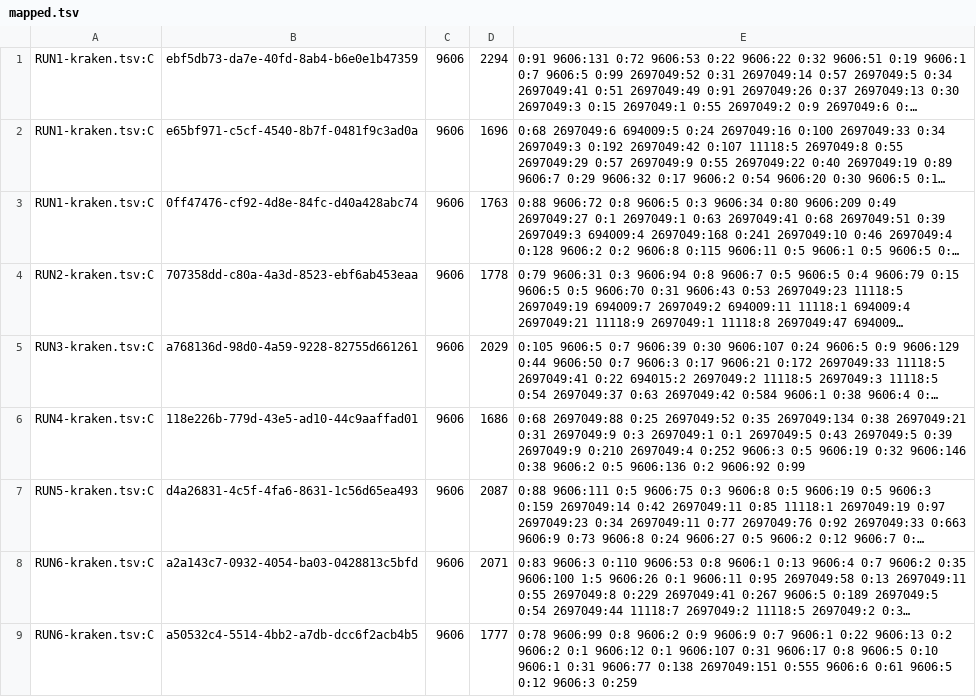
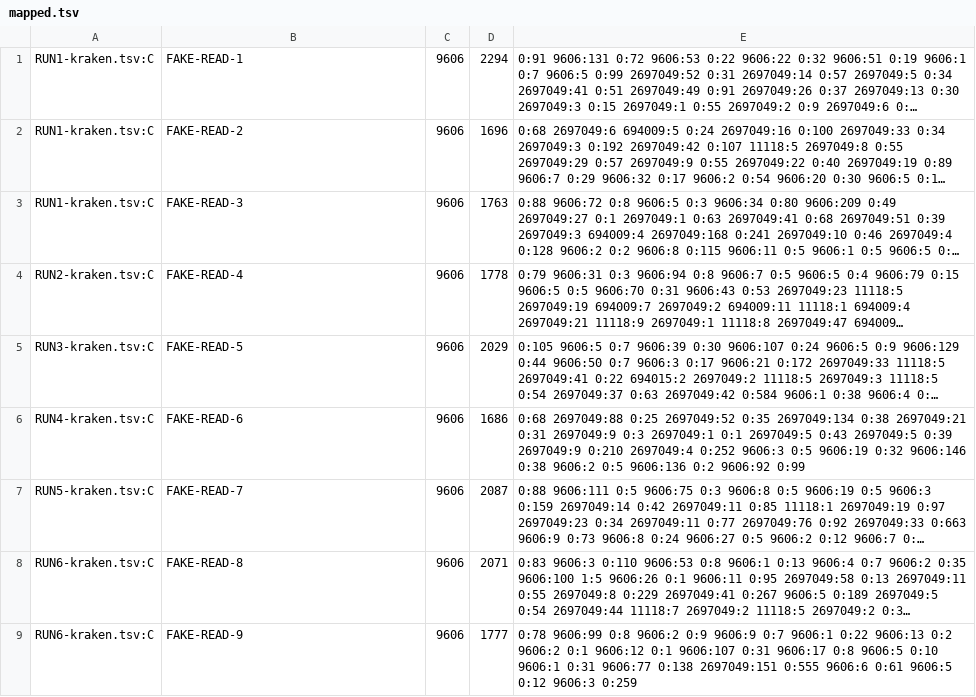
Before and after one commit to TheZetner/krakenreports, a TSV file: inst/extdata/mapped.tsv, drawn as a sheet; long unchanged cells end in …; the diff names each change by its address in the sheet, - before the commit and + after, or states it on an @@ line.

```diff
--- a/inst/extdata/mapped.tsv
+++ b/inst/extdata/mapped.tsv
-B1: ebf5db73-da7e-40fd-8ab4-b6e0e1b47359
+B1: FAKE-READ-1
-B2: e65bf971-c5cf-4540-8b7f-0481f9c3ad0a
+B2: FAKE-READ-2
-B3: 0ff47476-cf92-4d8e-84fc-d40a428abc74
+B3: FAKE-READ-3
-B4: 707358dd-c80a-4a3d-8523-ebf6ab453eaa
+B4: FAKE-READ-4
-B5: a768136d-98d0-4a59-9228-82755d661261
+B5: FAKE-READ-5
-B6: 118e226b-779d-43e5-ad10-44c9aaffad01
+B6: FAKE-READ-6
-B7: d4a26831-4c5f-4fa6-8631-1c56d65ea493
+B7: FAKE-READ-7
-B8: a2a143c7-0932-4054-ba03-0428813c5bfd
+B8: FAKE-READ-8
-B9: a50532c4-5514-4bb2-a7db-dcc6f2acb4b5
+B9: FAKE-READ-9
```
Also changed, not shown: 3 other files.
